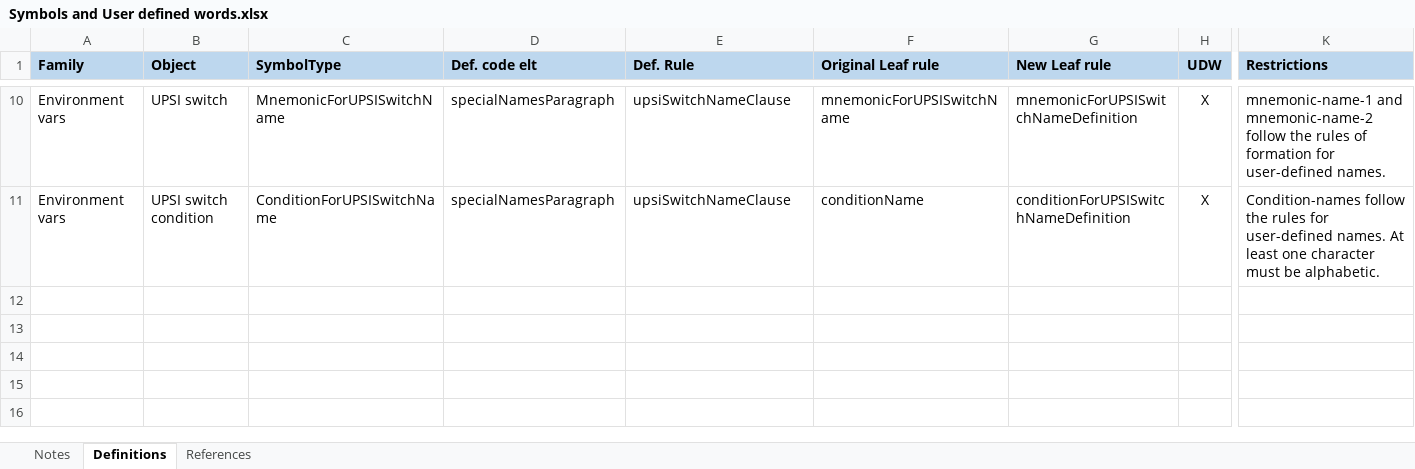
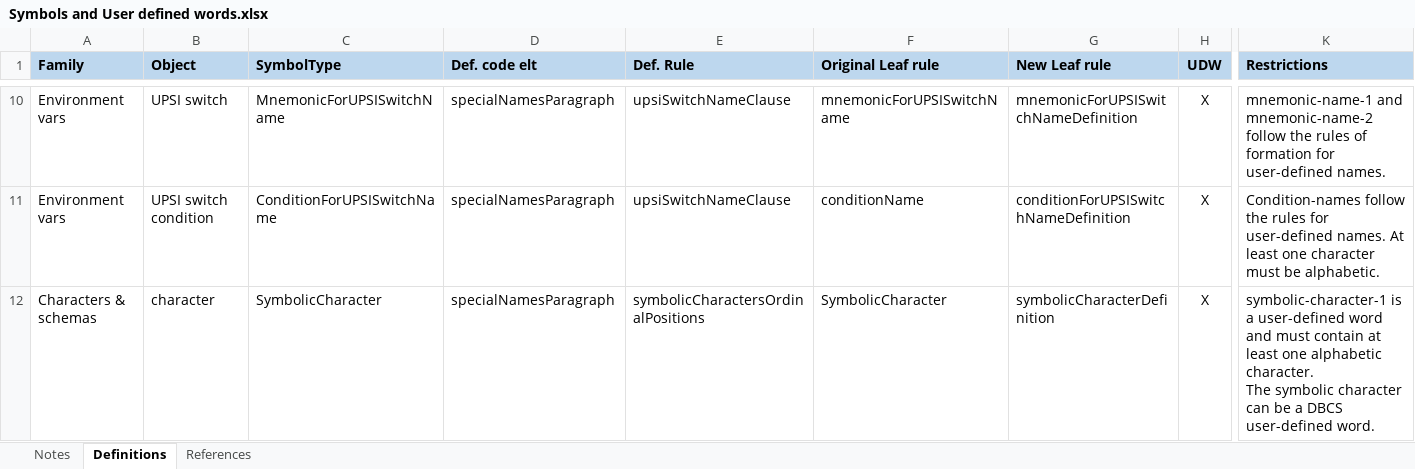
Before and after one commit to TypeCobolTeam/TypeCobol, an Excel workbook: TypeCobol/Documentation/Studies/Symbols and User defined words.xlsx, sheet Definitions, drawn as a sheet; only a part is shown, gaps mark what is left out; values as stored, in another font and other column widths than the file's, no borders; rows hold the shown columns only; ↵ is a line break in a cell; the diff covers the shown part only; the diff names each change by its address in the sheet, - before the commit and + after, or states it on an @@ line.

Commit message:
Characters & schemas OK

```diff
--- a/TypeCobol/Documentation/Studies/Symbols and User defined words.xlsx (sheet Definitions)
+++ b/TypeCobol/Documentation/Studies/Symbols and User defined words.xlsx (sheet Definitions)
+row 12: Characters & schemas | character | SymbolicCharacter | specialNamesParagraph | symbolicCharactersOrdinalPositions | SymbolicCharacter | symbolicCharacterDefinition | X | symbolic-character-1 is a user-defined word and must contain at least one alphabetic character. ↵ The symbolic character can be a DBCS user-defined word.
```
Also changed, not shown: 3 added rows elsewhere in this sheet, sheet References, sheet Notes, 11 other files.
